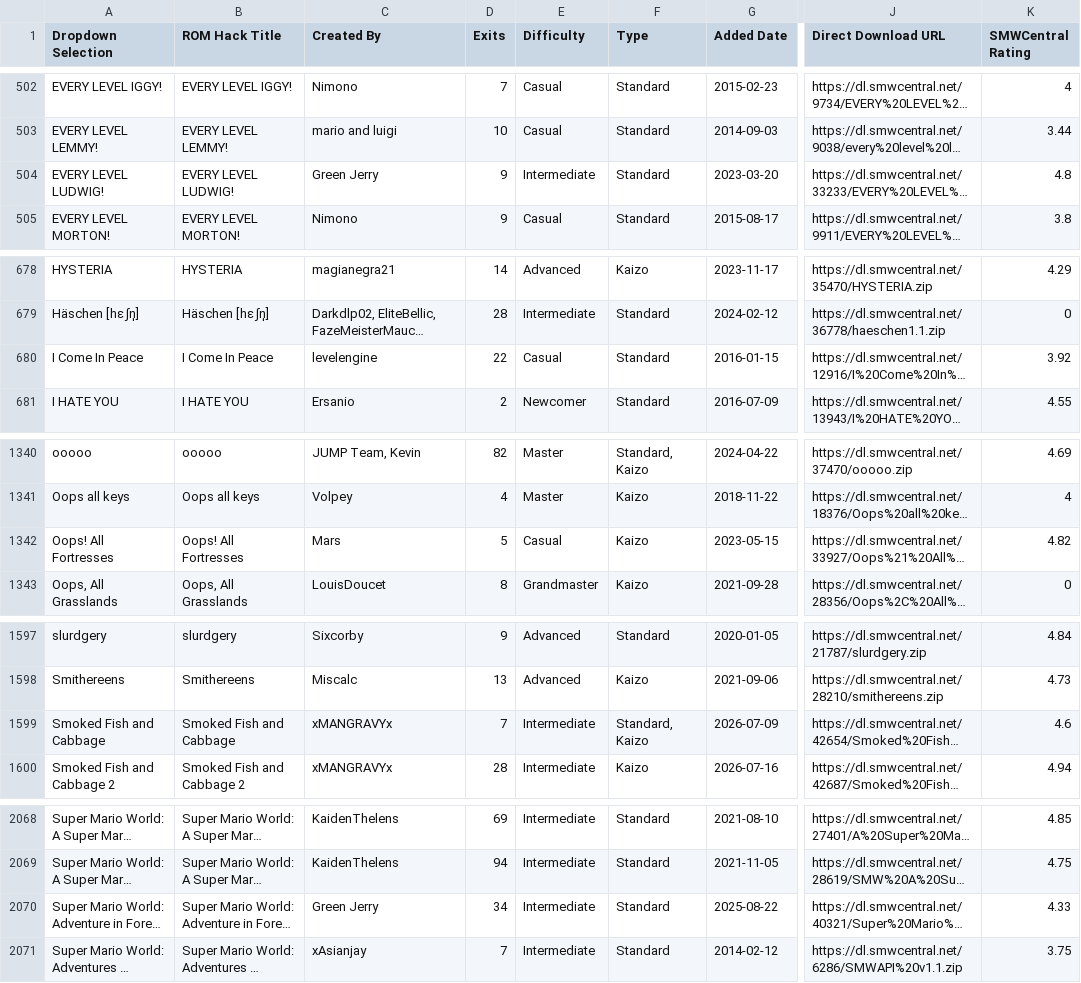
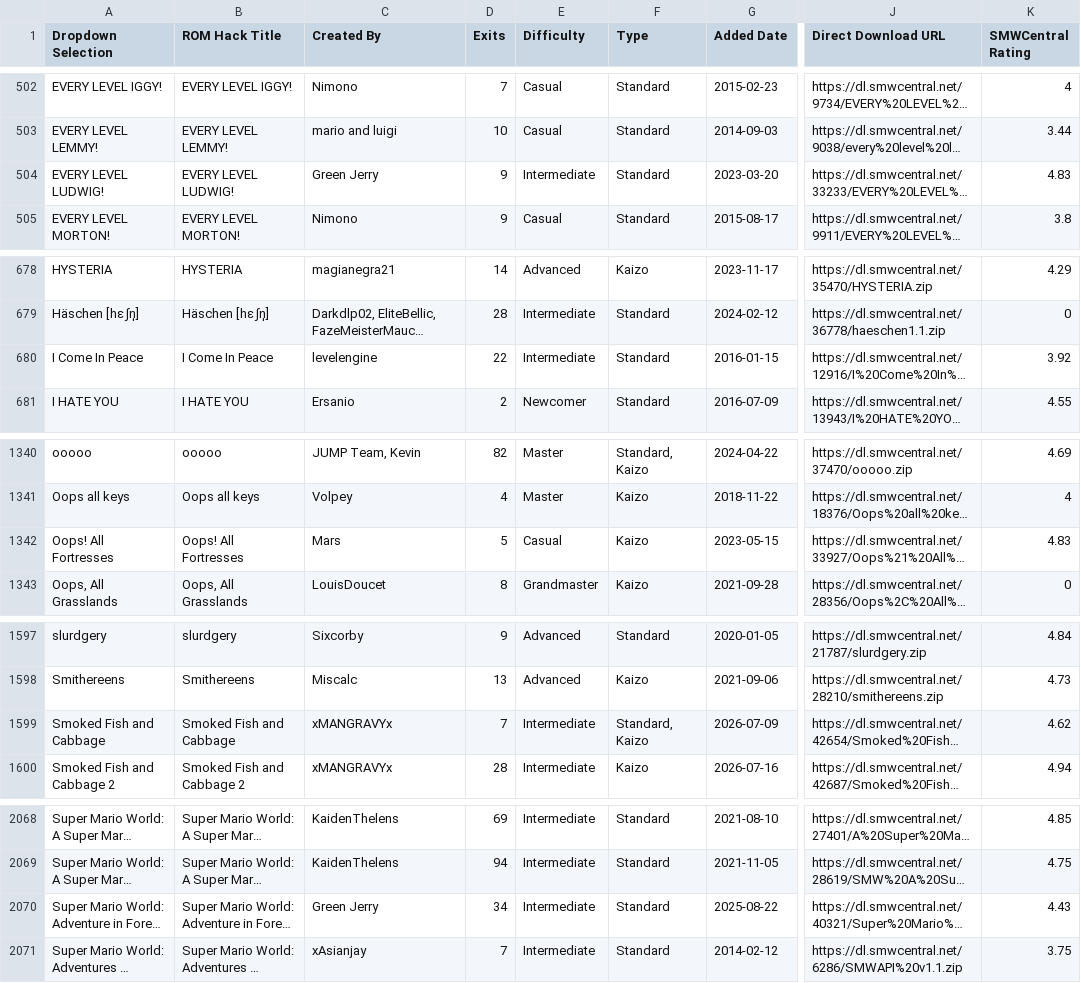
Before and after one commit to freddogg23/smwc_tracker, a CSV file: data/SMWCentral_All_Moderated_Hacks.csv, drawn as a sheet; only a part is shown, gaps mark what is left out; long unchanged cells end in …; the diff covers the shown part only; the diff names each change by its address in the sheet, - before the commit and + after, or states it on an @@ line.

```diff
--- a/data/SMWCentral_All_Moderated_Hacks.csv
+++ b/data/SMWCentral_All_Moderated_Hacks.csv
-K504 (SMWCentral Rating): 4.8
+K504 (SMWCentral Rating): 4.83
-E680 (Difficulty): Casual
+E680 (Difficulty): Intermediate
-K1342 (SMWCentral Rating): 4.82
+K1342 (SMWCentral Rating): 4.83
-K1599 (SMWCentral Rating): 4.6
+K1599 (SMWCentral Rating): 4.62
-K2070 (SMWCentral Rating): 4.33
+K2070 (SMWCentral Rating): 4.43
```
Also changed, not shown: 1 edited cell elsewhere in this file, 3 other files.
